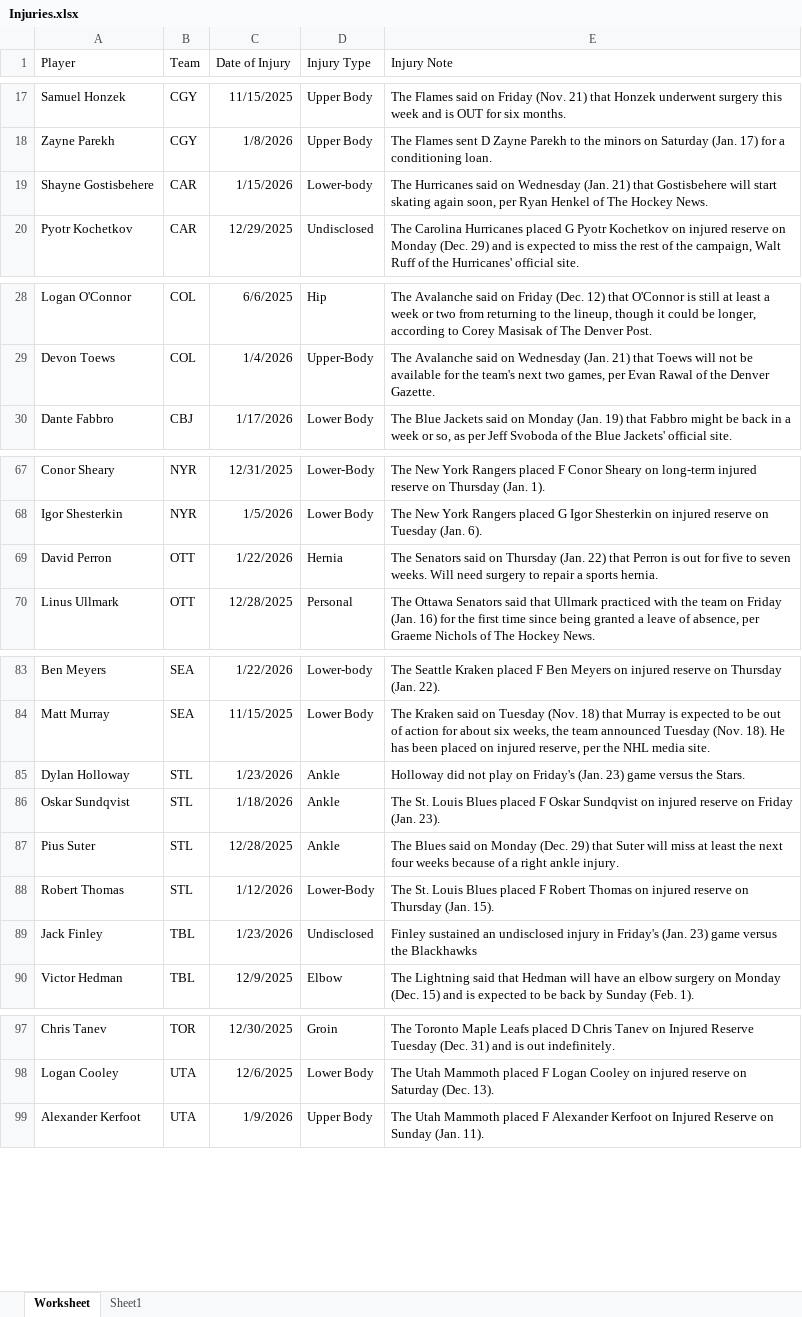
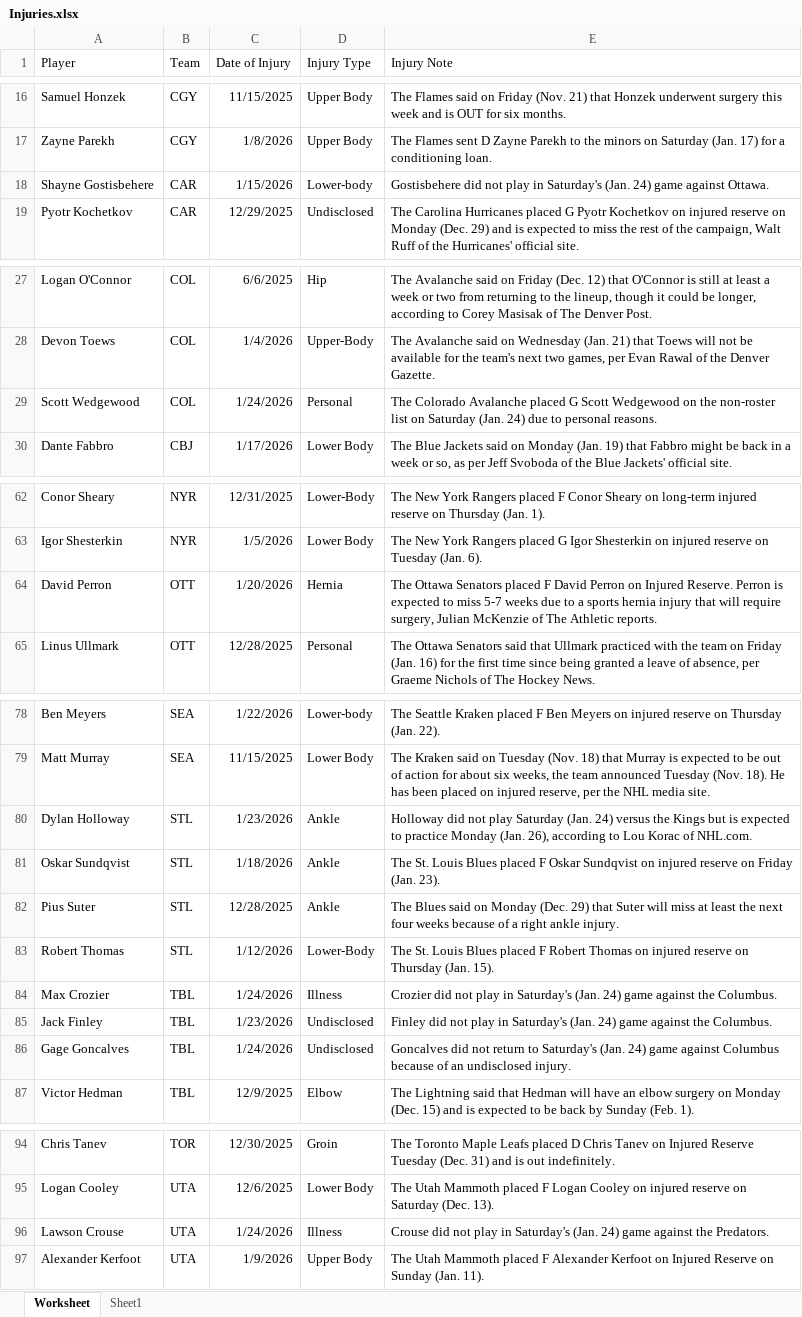
Before and after one commit to Brouz557/Hockey-Prop-Stop, an Excel workbook: Injuries.xlsx, sheet Worksheet, drawn as a sheet; only a part is shown, gaps mark what is left out; values as stored, in another font and other column widths than the file's, no borders; table styles not drawn; addresses are those after the commit; the diff covers the shown part only; the diff names each change by its address in the sheet, - before the commit and + after, or states it on an @@ line.

```diff
--- a/Injuries.xlsx (sheet Worksheet)
+++ b/Injuries.xlsx (sheet Worksheet)
-E18 (Injury Note): The Hurricanes said on Wednesday (Jan. 21) that Gostisbehere will start skating again soon, per Ryan Henkel of The Hockey News.
+E18 (Injury Note): Gostisbehere did not play in Saturday's (Jan. 24) game against Ottawa.
+row 29: Scott Wedgewood | COL | 1/24/2026 | Personal | The Colorado Avalanche placed G Scott Wedgewood on the non-roster list on Saturday (Jan. 24) due to personal reasons.
-C64 (Date of Injury): 1/22/2026
+C64 (Date of Injury): 1/20/2026
-E64 (Injury Note): The Senators said on Thursday (Jan. 22) that Perron is out for five to seven weeks. Will need surgery to repair a sports hernia.
+E64 (Injury Note): The Ottawa Senators placed F David Perron on Injured Reserve. Perron is expected to miss 5-7 weeks due to a sports hernia injury that will require surgery, Julian McKenzie of The Athletic reports.
-E80 (Injury Note): …not play on Friday's (Jan. 23) game versus the Stars.
+E80 (Injury Note): …not play Saturday (Jan. 24) versus the Kings but is expected to practice Monday (Jan. 26), according to Lou Korac of NHL.com.
+row 84: Max Crozier | TBL | 1/24/2026 | Illness | Crozier did not play in Saturday's (Jan. 24) game against the Columbus.
-E85 (Injury Note): Finley sustained an undisclosed injury in Friday's (Jan. 23) game versus the Blackhawks
+E85 (Injury Note): Finley did not play in Saturday's (Jan. 24) game against the Columbus.
+row 86: Gage Goncalves | TBL | 1/24/2026 | Undisclosed | Goncalves did not return to Saturday's (Jan. 24) game against Columbus because of an undisclosed injury.
+row 96: Lawson Crouse | UTA | 1/24/2026 | Illness | Crouse did not play in Saturday's (Jan. 24) game against the Predators.
```
Also changed, not shown: 3 added rows, 8 removed rows and 4 edited cells elsewhere in this sheet, GOALTENDERS.xlsx, LINE DATA.xlsx, 2 other files.
